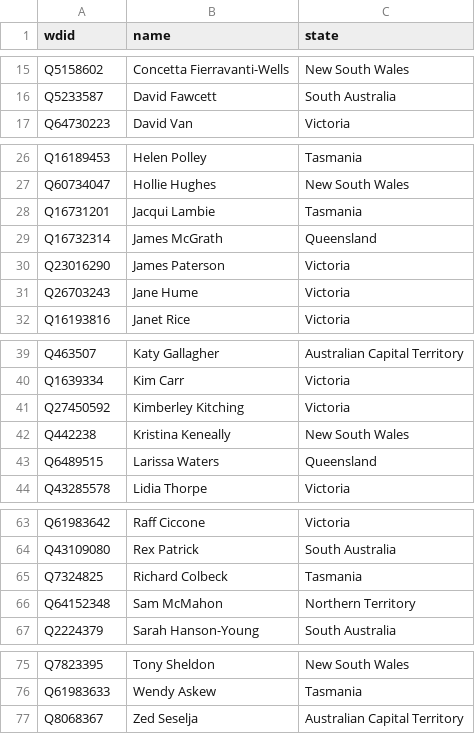
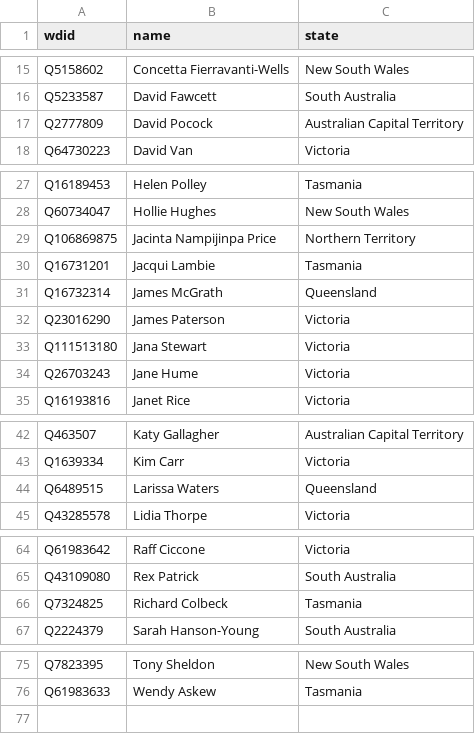
Before and after one commit to every-politician-scrapers/australia-senate, a CSV file: data/wikidata.csv, drawn as a sheet; only a part is shown, gaps mark what is left out.

```diff
--- a/data/wikidata.csv
+++ b/data/wikidata.csv
@@ -16,2 +16,3 @@ Q5158602,Concetta Fierravanti-Wells,New South Wales
 Q5233587,David Fawcett,South Australia
+Q2777809,David Pocock,Australian Capital Territory
 Q64730223,David Van,Victoria
@@ -27,2 +28,3 @@ Q16189453,Helen Polley,Tasmania
 Q60734047,Hollie Hughes,New South Wales
+Q106869875,Jacinta Nampijinpa Price,Northern Territory
 Q16731201,Jacqui Lambie,Tasmania
@@ -30,2 +32,3 @@ Q16732314,James McGrath,Queensland
 Q23016290,James Paterson,Victoria
+Q111513180,Jana Stewart,Victoria
 Q26703243,Jane Hume,Victoria
@@ -40,4 +43,2 @@ Q463507,Katy Gallagher,Australian Capital Territory
 Q1639334,Kim Carr,Victoria
-Q27450592,Kimberley Kitching,Victoria
-Q442238,Kristina Keneally,New South Wales
 Q6489515,Larissa Waters,Queensland
@@ -65,3 +66,2 @@ Q43109080,Rex Patrick,South Australia
 Q7324825,Richard Colbeck,Tasmania
-Q64152348,Sam McMahon,Northern Territory
 Q2224379,Sarah Hanson-Young,South Australia
@@ -76,2 +76 @@ Q7823395,Tony Sheldon,New South Wales
 Q61983633,Wendy Askew,Tasmania
-Q8068367,Zed Seselja,Australian Capital Territory
```
Also changed, not shown: data/official.csv, 2 other files.
